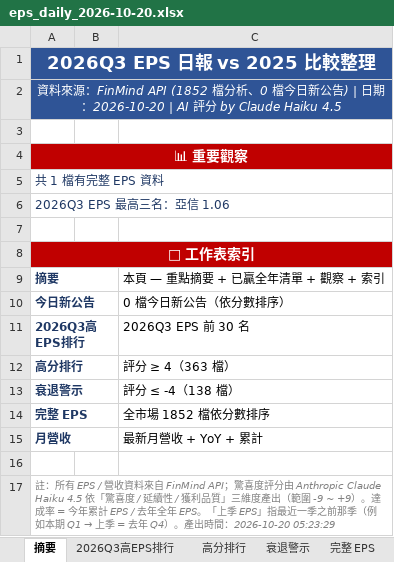
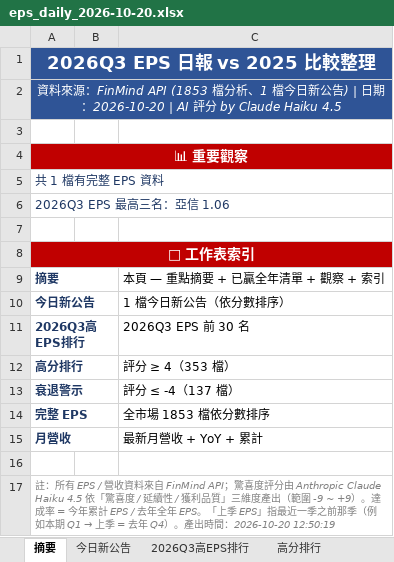
Before and after one commit to ianlife4/eps-cron, an Excel workbook: reports/eps_daily_2026-10-20.xlsx, sheet 摘要, drawn as a sheet; values as stored, in another font and other column widths than the file's, no borders; the diff names each change by its address in the sheet, - before the commit and + after, or states it on an @@ line.

```diff
--- a/reports/eps_daily_2026-10-20.xlsx (sheet 摘要)
+++ b/reports/eps_daily_2026-10-20.xlsx (sheet 摘要)
+sheet tab: 今日新公告
-A2: …源：FinMind API (1852 檔分析、0 檔今日新…
+A2: …源：FinMind API (1853 檔分析、1 檔今日新…
-C10: 0 檔今日新公告（依分數排序）
+C10: 1 檔今日新公告（依分數排序）
-C12: 評分 ≥ 4（363 檔）
+C12: 評分 ≥ 4（353 檔）
-C13: 評分 ≤ -4（138 檔）
+C13: 評分 ≤ -4（137 檔）
-C14: 全市場 1852 檔依分數排序
+C14: 全市場 1853 檔依分數排序
-A17: …時間：2026-10-20 05:23:29
+A17: …時間：2026-10-20 12:50:19
```
Also changed, not shown: sheet 完整 EPS, sheet 高分排行, sheet 衰退警示, sheet 月營收, sheet 2026Q3高EPS排行, other sheet tabs, 1 other file.
